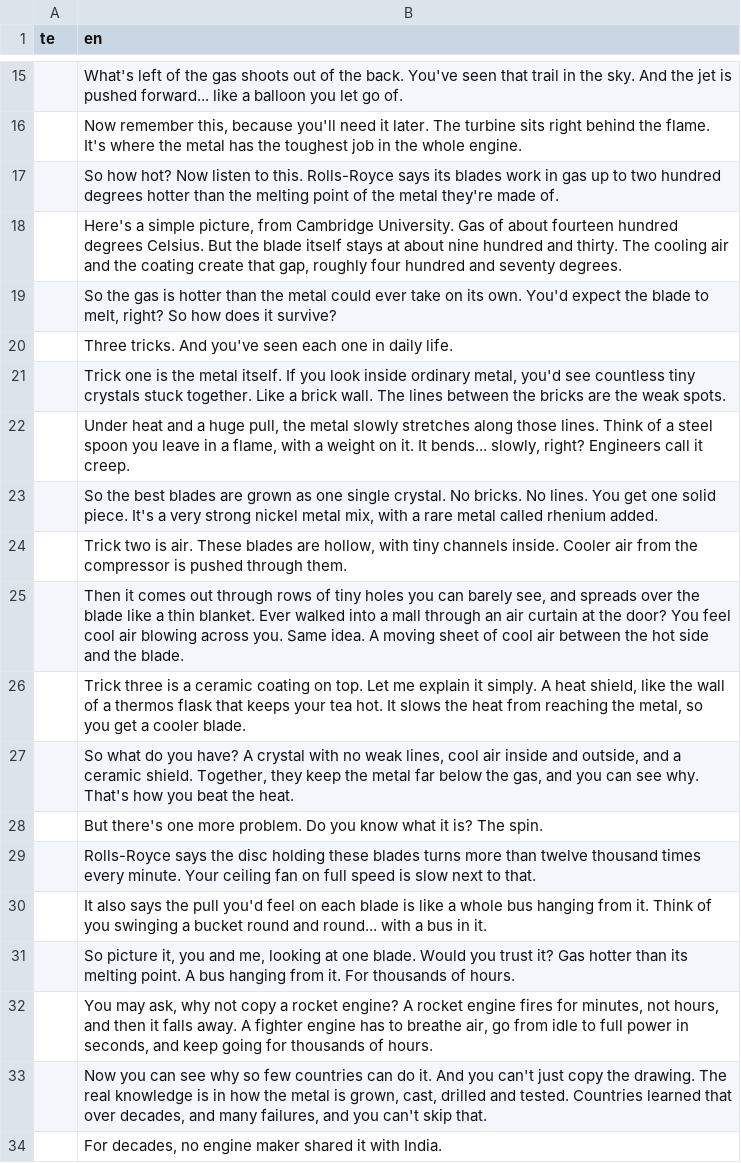
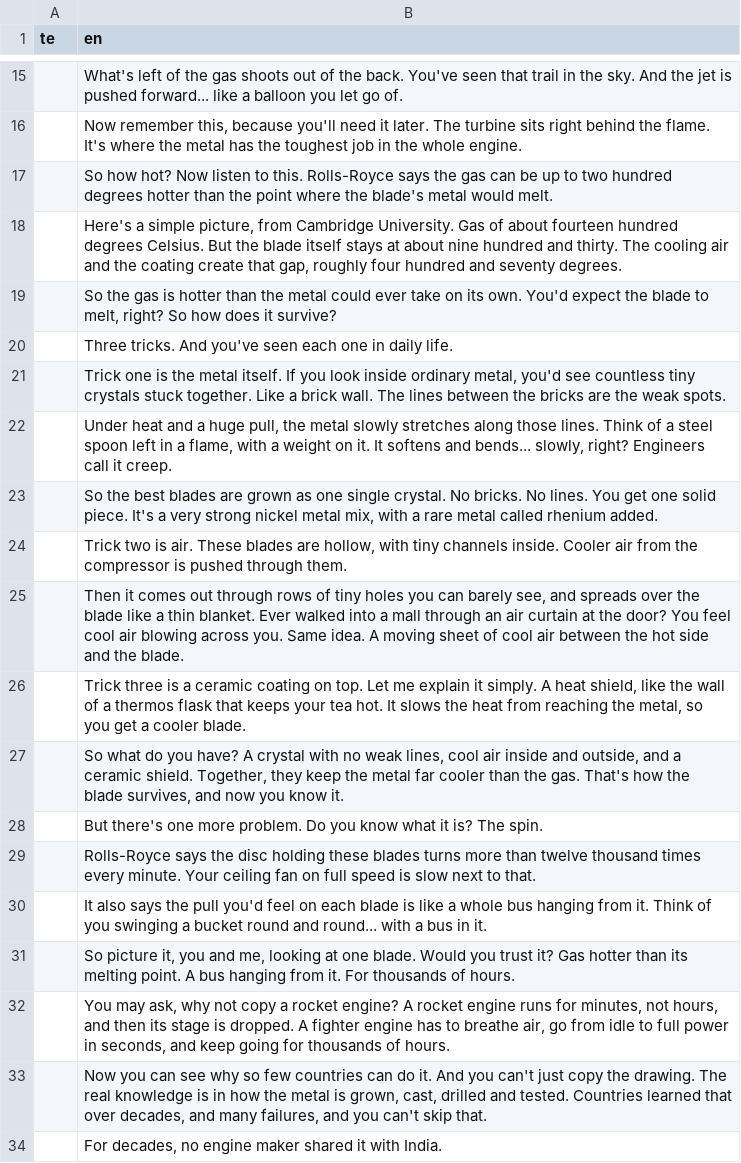
Before and after one commit to mkmk749278/Creator, a TSV file: projects/jet-engine-bet/script.tsv, drawn as a sheet; only a part is shown, gaps mark what is left out; the diff covers the shown part only.

```diff
--- a/projects/jet-engine-bet/script.tsv
+++ b/projects/jet-engine-bet/script.tsv
@@ -16,3 +16,3 @@ te	en
 	Now remember this, because you'll need it later. The turbine sits right behind the flame. It's where the metal has the toughest job in the whole engine.
-	So how hot? Now listen to this. Rolls-Royce says its blades work in gas up to two hundred degrees hotter than the melting point of the metal they're made of.
+	So how hot? Now listen to this. Rolls-Royce says the gas can be up to two hundred degrees hotter than the point where the blade's metal would melt.
 	Here's a simple picture, from Cambridge University. Gas of about fourteen hundred degrees Celsius. But the blade itself stays at about nine hundred and thirty. The cooling air and the coating create that gap, roughly four hundred and seventy degrees.
@@ -21,3 +21,3 @@ te	en
 	Trick one is the metal itself. If you look inside ordinary metal, you'd see countless tiny crystals stuck together. Like a brick wall. The lines between the bricks are the weak spots.
-	Under heat and a huge pull, the metal slowly stretches along those lines. Think of a steel spoon you leave in a flame, with a weight on it. It bends... slowly, right? Engineers call it creep.
+	Under heat and a huge pull, the metal slowly stretches along those lines. Think of a steel spoon left in a flame, with a weight on it. It softens and bends... slowly, right? Engineers call it creep.
 	So the best blades are grown as one single crystal. No bricks. No lines. You get one solid piece. It's a very strong nickel metal mix, with a rare metal called rhenium added.
@@ -26,3 +26,3 @@ te	en
 	Trick three is a ceramic coating on top. Let me explain it simply. A heat shield, like the wall of a thermos flask that keeps your tea hot. It slows the heat from reaching the metal, so you get a cooler blade.
-	So what do you have? A crystal with no weak lines, cool air inside and outside, and a ceramic shield. Together, they keep the metal far below the gas, and you can see why. That's how you beat the heat.
+	So what do you have? A crystal with no weak lines, cool air inside and outside, and a ceramic shield. Together, they keep the metal far cooler than the gas. That's how the blade survives, and now you know it.
 	But there's one more problem. Do you know what it is? The spin.
@@ -31,3 +31,3 @@ te	en
 	So picture it, you and me, looking at one blade. Would you trust it? Gas hotter than its melting point. A bus hanging from it. For thousands of hours.
-	You may ask, why not copy a rocket engine? A rocket engine fires for minutes, not hours, and then it falls away. A fighter engine has to breathe air, go from idle to full power in seconds, and keep going for thousands of hours.
+	You may ask, why not copy a rocket engine? A rocket engine runs for minutes, not hours, and then its stage is dropped. A fighter engine has to breathe air, go from idle to full power in seconds, and keep going for thousands of hours.
 	Now you can see why so few countries can do it. And you can't just copy the drawing. The real knowledge is in how the metal is grown, cast, drilled and tested. Countries learned that over decades, and many failures, and you can't skip that.
```
Also changed, not shown: 7 edited cells elsewhere in this file, 3 other files.
